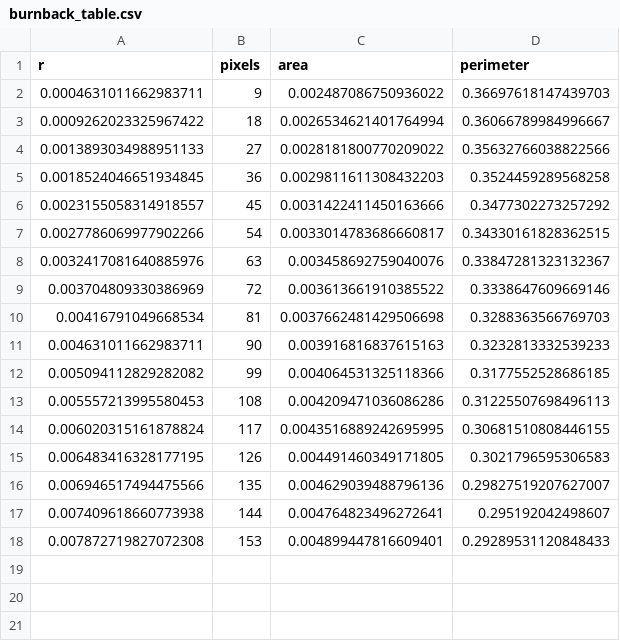
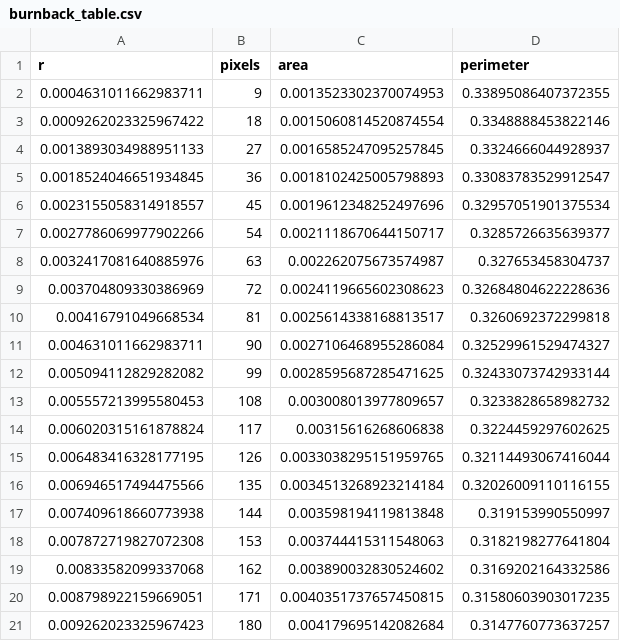
Before and after one commit to Cameron1044/HybridRocketEngine, a CSV file: src/Regression/burnback_table.csv, drawn as a sheet.

```diff
--- a/src/Regression/burnback_table.csv
+++ b/src/Regression/burnback_table.csv
@@ -1,18 +1,21 @@
 r,pixels,area,perimeter
-0.0004631011662983711,9,0.002487086750936022,0.36697618147439703
-0.0009262023325967422,18,0.0026534621401764994,0.36066789984996667
-0.0013893034988951133,27,0.0028181800770209022,0.35632766038822566
-0.0018524046651934845,36,0.0029811611308432203,0.3524459289568258
-0.0023155058314918557,45,0.0031422411450163666,0.3477302273257292
-0.0027786069977902266,54,0.0033014783686660817,0.34330161828362515
-0.0032417081640885976,63,0.003458692759040076,0.33847281323132367
-0.003704809330386969,72,0.003613661910385522,0.3338647609669146
-0.00416791049668534,81,0.0037662481429506698,0.3288363566769703
-0.004631011662983711,90,0.003916816837615163,0.3232813332539233
-0.005094112829282082,99,0.004064531325118366,0.3177552528686185
-0.005557213995580453,108,0.004209471036086286,0.31225507698496113
-0.006020315161878824,117,0.0043516889242695995,0.30681510808446155
-0.006483416328177195,126,0.004491460349171805,0.3021796595306583
-0.006946517494475566,135,0.004629039488796136,0.29827519207627007
-0.007409618660773938,144,0.004764823496272641,0.295192042498607
-0.007872719827072308,153,0.004899447816609401,0.29289531120848433
+0.0004631011662983711,9,0.0013523302370074953,0.33895086407372355
+0.0009262023325967422,18,0.0015060814520874554,0.3348888453822146
+0.0013893034988951133,27,0.0016585247095257845,0.3324666044928937
+0.0018524046651934845,36,0.0018102425005798893,0.33083783529912547
+0.0023155058314918557,45,0.0019612348252497696,0.32957051901375534
+0.0027786069977902266,54,0.0021118670644150717,0.3285726635639377
+0.0032417081640885976,63,0.002262075673574987,0.327653458304737
+0.003704809330386969,72,0.0024119665602308623,0.32684804622228636
+0.00416791049668534,81,0.0025614338168813517,0.3260692372299818
+0.004631011662983711,90,0.0027106468955286084,0.32529961529474327
+0.005094112829282082,99,0.0028595687285471625,0.32433073742933144
+0.005557213995580453,108,0.003008013977809657,0.3233828658982732
+0.006020315161878824,117,0.00315616268606838,0.3224459297602625
+0.006483416328177195,126,0.0033038295151959765,0.32114493067416044
+0.006946517494475566,135,0.0034513268923214184,0.32026009110116155
+0.007409618660773938,144,0.003598194119813848,0.319153990550997
+0.007872719827072308,153,0.003744415311548063,0.3182198277641804
+0.00833582099337068,162,0.003890032830524602,0.3169202164332586
+0.008798922159669051,171,0.0040351737657450815,0.31580603903017235
+0.009262023325967423,180,0.004179695142082684,0.3147760773637257
```
Also changed, not shown: 18 other files.
